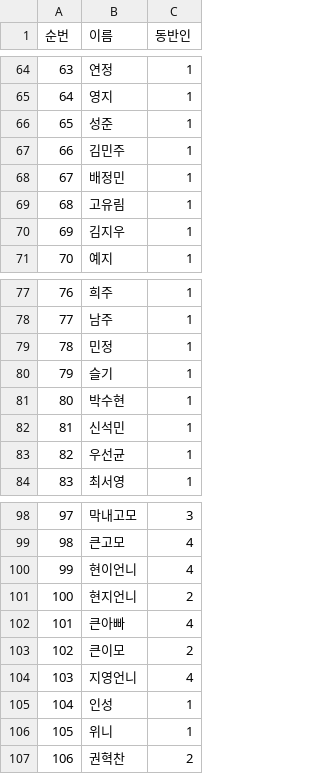
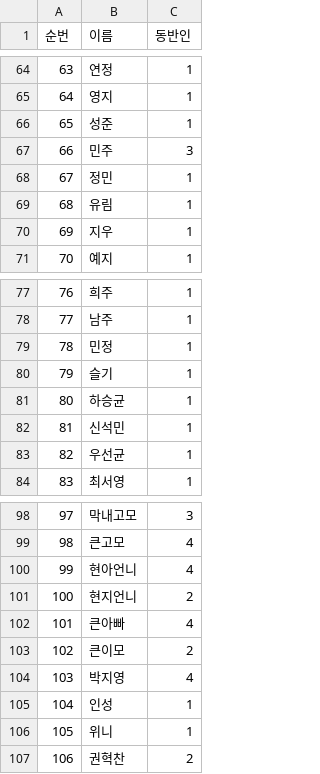
Before and after one commit to dssong1998/wedding_rsvp, a CSV file: apps/api/data/guests.csv, drawn as a sheet; only a part is shown, gaps mark what is left out.

Commit message:
guest list update

```diff
--- a/apps/api/data/guests.csv
+++ b/apps/api/data/guests.csv
@@ -66,6 +66,6 @@
 65,성준,1
-66,김민주,1
-67,배정민,1
-68,고유림,1
-69,김지우,1
+66,민주,3
+67,정민,1
+68,유림,1
+69,지우,1
 70,예지,1
@@ -80,3 +80,3 @@
 79,슬기,1
-80,박수현,1
+80,하승균,1
 81,신석민,1
@@ -99,3 +99,3 @@
 98,큰고모,4
-99,현이언니,4
+99,현아언니,4
 100,현지언니,2
@@ -103,3 +103,3 @@
 102,큰이모,2
-103,지영언니,4
+103,박지영,4
 104,인성,1
```
